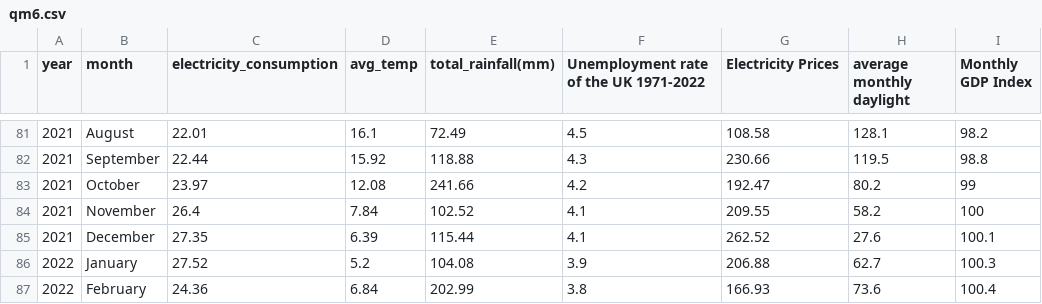
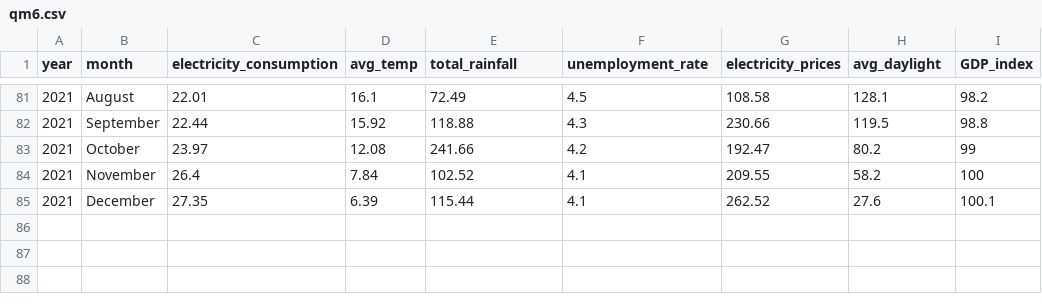
Before and after one commit to yujingDING/qm_assignment, a CSV file: qm6.csv, drawn as a sheet; only a part is shown, gaps mark what is left out; the diff names each change by its address in the sheet, - before the commit and + after, or states it on an @@ line.

Commit message:
Add files via upload

```diff
--- a/qm6.csv
+++ b/qm6.csv
-E1: total_rainfall(mm)
+E1: total_rainfall
-F1: Unemployment rate of the UK 1971-2022
+F1: unemployment_rate
-G1: Electricity Prices
+G1: electricity_prices
-H1: average monthly daylight
+H1: avg_daylight
-I1: Monthly GDP Index
+I1: GDP_index
-row 86: 2022 | January | 27.52 | 5.2 | 104.08 | 3.9 | 206.88 | 62.7 | 100.3
-row 87: 2022 | February | 24.36 | 6.84 | 202.99 | 3.8 | 166.93 | 73.6 | 100.4
```
